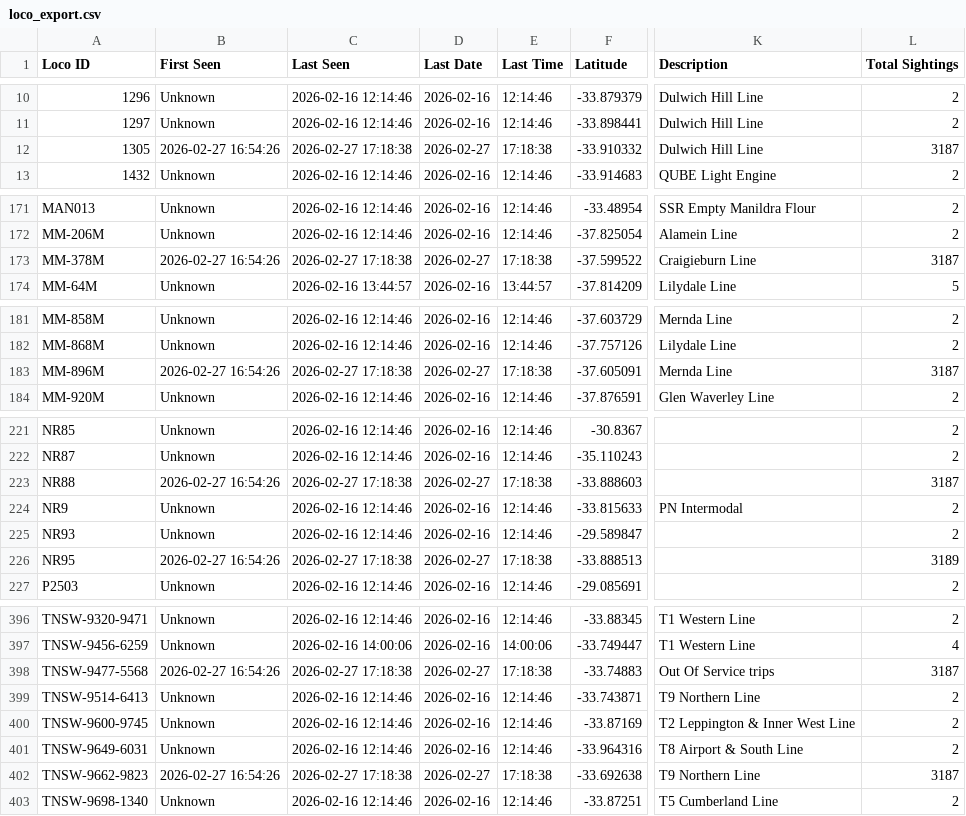
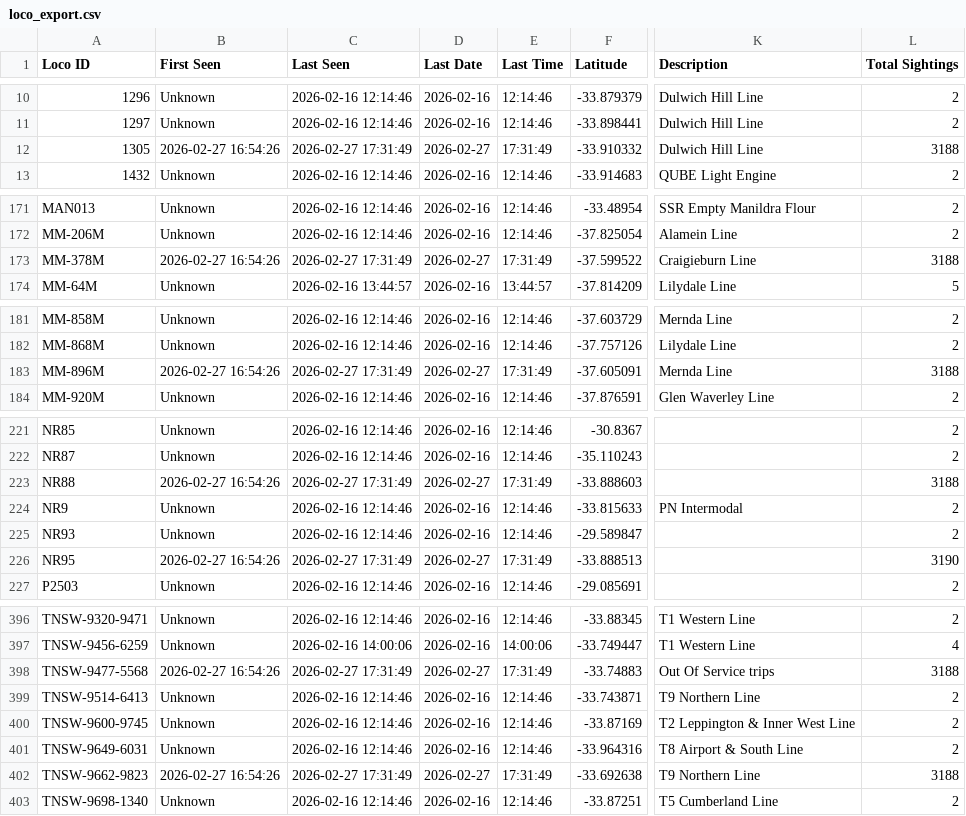
Before and after one commit to grahame21/railops-backend, a CSV file: loco_export.csv, drawn as a sheet; only a part is shown, gaps mark what is left out; the diff covers the shown part only; the diff names each change by its address in the sheet, - before the commit and + after, or states it on an @@ line.

```diff
--- a/loco_export.csv
+++ b/loco_export.csv
-C12 (Last Seen): 2026-02-27 17:18:38
+C12 (Last Seen): 2026-02-27 17:31:49
-E12 (Last Time): 17:18:38
+E12 (Last Time): 17:31:49
-L12 (Total Sightings): 3187
+L12 (Total Sightings): 3188
-C173 (Last Seen): 2026-02-27 17:18:38
+C173 (Last Seen): 2026-02-27 17:31:49
-E173 (Last Time): 17:18:38
+E173 (Last Time): 17:31:49
-L173 (Total Sightings): 3187
+L173 (Total Sightings): 3188
-C183 (Last Seen): 2026-02-27 17:18:38
+C183 (Last Seen): 2026-02-27 17:31:49
-E183 (Last Time): 17:18:38
+E183 (Last Time): 17:31:49
-L183 (Total Sightings): 3187
+L183 (Total Sightings): 3188
-C223 (Last Seen): 2026-02-27 17:18:38
+C223 (Last Seen): 2026-02-27 17:31:49
-E223 (Last Time): 17:18:38
+E223 (Last Time): 17:31:49
-L223 (Total Sightings): 3187
+L223 (Total Sightings): 3188
-C226 (Last Seen): 2026-02-27 17:18:38
+C226 (Last Seen): 2026-02-27 17:31:49
-E226 (Last Time): 17:18:38
+E226 (Last Time): 17:31:49
-L226 (Total Sightings): 3189
+L226 (Total Sightings): 3190
-C398 (Last Seen): 2026-02-27 17:18:38
+C398 (Last Seen): 2026-02-27 17:31:49
-E398 (Last Time): 17:18:38
+E398 (Last Time): 17:31:49
-L398 (Total Sightings): 3187
+L398 (Total Sightings): 3188
-C402 (Last Seen): 2026-02-27 17:18:38
+C402 (Last Seen): 2026-02-27 17:31:49
-E402 (Last Time): 17:18:38
+E402 (Last Time): 17:31:49
-L402 (Total Sightings): 3187
+L402 (Total Sightings): 3188
```
Also changed, not shown: 9 edited cells elsewhere in this file, 2 other files.
